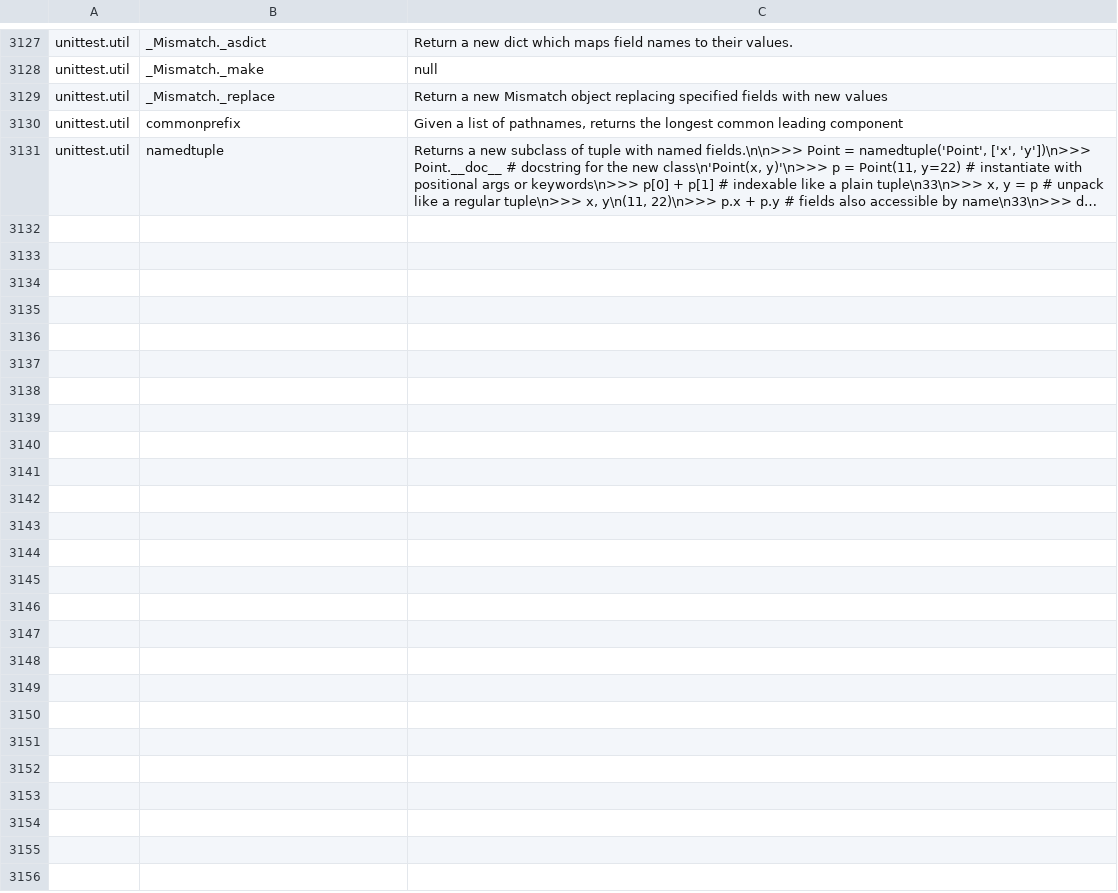
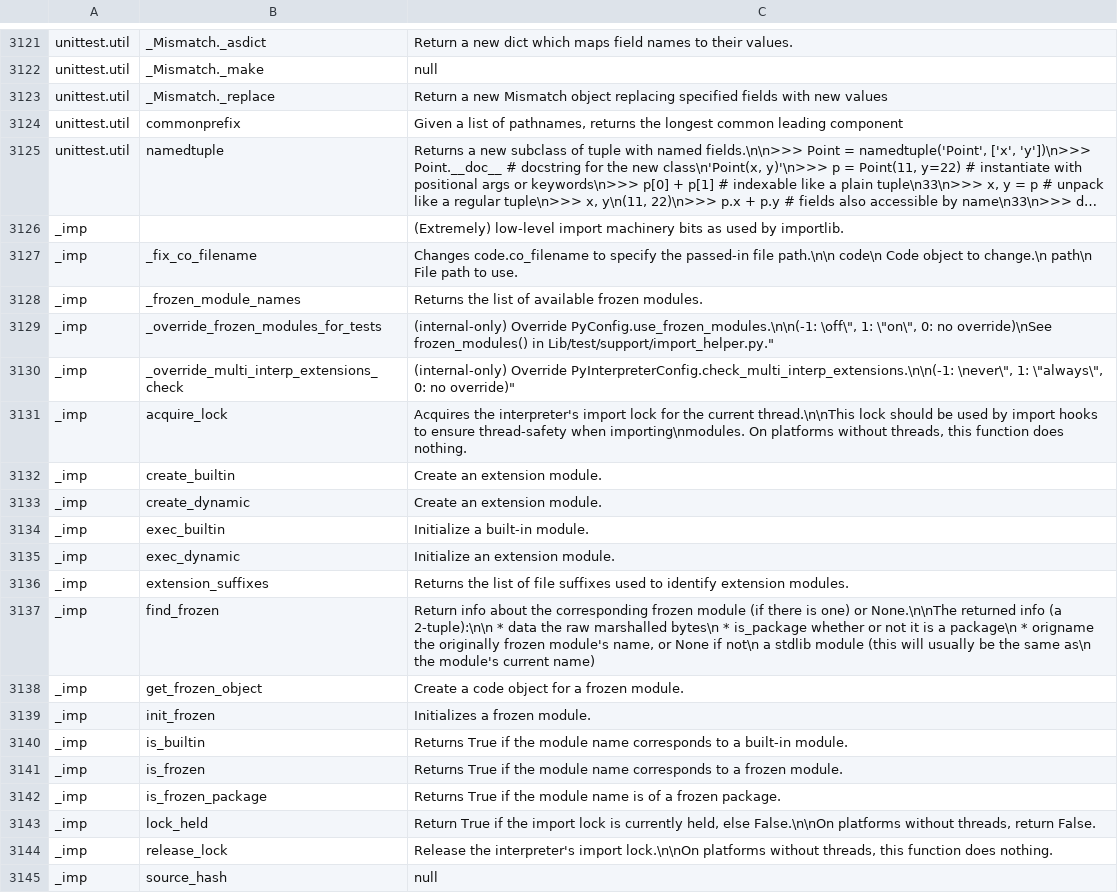
Before and after one commit to JoaoHenriqueBarbosa/pseudo-linus, a TSV file: crates/ul-python/data/cpython-docs/runtime.tsv, drawn as a sheet; only a part is shown, gaps mark what is left out; long unchanged cells end in …; the diff covers the shown part only; the diff names each change by its address in the sheet, - before the commit and + after, or states it on an @@ line.

Commit message:
python: id(), hash e reprs com endereço na forma dos do CPython no Debian (arenas em 0x7f... alinhadas a 16, heap types no heap do brk), no lugar do ponteiro do hospedeiro; pkgutil real do disco com importlib.machinery.FileFinder, sys.path_hooks (zipimporter e o path_hook do FileFinder) e o módulo _imp; os.confstr com a tabela da glibc 2.41 (pip debug com as tags manylinux); ImportError com name=, path= e name_from=; __new__ e __init__ lidos pela instância, int.__new__(int) e o __new__ de tipo embutido único por tipo; BaseException.__new__ e o __init__ herdado por subclasses de exceção (pip inspect, pip search sem rede); inspect.getmodulename; casos python/stdlib-disk.toml e python/internals-ssl-docs.toml

```diff
--- a/crates/ul-python/data/cpython-docs/runtime.tsv
+++ b/crates/ul-python/data/cpython-docs/runtime.tsv
+row 3126: _imp |  | (Extremely) low-level import machinery bits as used by importlib.
+row 3127: _imp | _fix_co_filename | Changes code.co_filename to specify the passed-in file path.\n\n code\n Code object to change.\n path\n File path to use.
+row 3128: _imp | _frozen_module_names | Returns the list of available frozen modules.
+row 3129: _imp | _override_frozen_modules_for_tests | (internal-only) Override PyConfig.use_frozen_modules.\n\n(-1: \off\", 1: \"on\", 0: no override)\nSee frozen_modules() in Lib/test/support/import_helper.py."
+row 3130: _imp | _override_multi_interp_extensions_check | (internal-only) Override PyInterpreterConfig.check_multi_interp_extensions.\n\n(-1: \never\", 1: \"always\", 0: no override)"
+row 3131: _imp | acquire_lock | Acquires the interpreter's import lock for the current thread.\n\nThis lock should be used by import hooks to ensure thread-safety when importing\nmodules. On platforms without threads, this function does nothing.
+row 3132: _imp | create_builtin | Create an extension module.
+row 3133: _imp | create_dynamic | Create an extension module.
+row 3134: _imp | exec_builtin | Initialize a built-in module.
+row 3135: _imp | exec_dynamic | Initialize an extension module.
+row 3136: _imp | extension_suffixes | Returns the list of file suffixes used to identify extension modules.
+row 3137: _imp | find_frozen | Return info about the corresponding frozen module (if there is one) or None.\n\nThe returned info (a 2-tuple):\n\n * data the raw marshalled bytes\n * is_package whether or not it is a package\n * origname the originally frozen module's name, or None if not\n a stdlib module (this will usually be the same as\n the module's current name)
+row 3138: _imp | get_frozen_object | Create a code object for a frozen module.
+row 3139: _imp | init_frozen | Initializes a frozen module.
+row 3140: _imp | is_builtin | Returns True if the module name corresponds to a built-in module.
+row 3141: _imp | is_frozen | Returns True if the module name corresponds to a frozen module.
+row 3142: _imp | is_frozen_package | Returns True if the module name is of a frozen package.
+row 3143: _imp | lock_held | Return True if the import lock is currently held, else False.\n\nOn platforms without threads, return False.
+row 3144: _imp | release_lock | Release the interpreter's import lock.\n\nOn platforms without threads, this function does nothing.
+row 3145: _imp | source_hash | null
```
Also changed, not shown: 6 removed rows elsewhere in this file, 25 other files.
